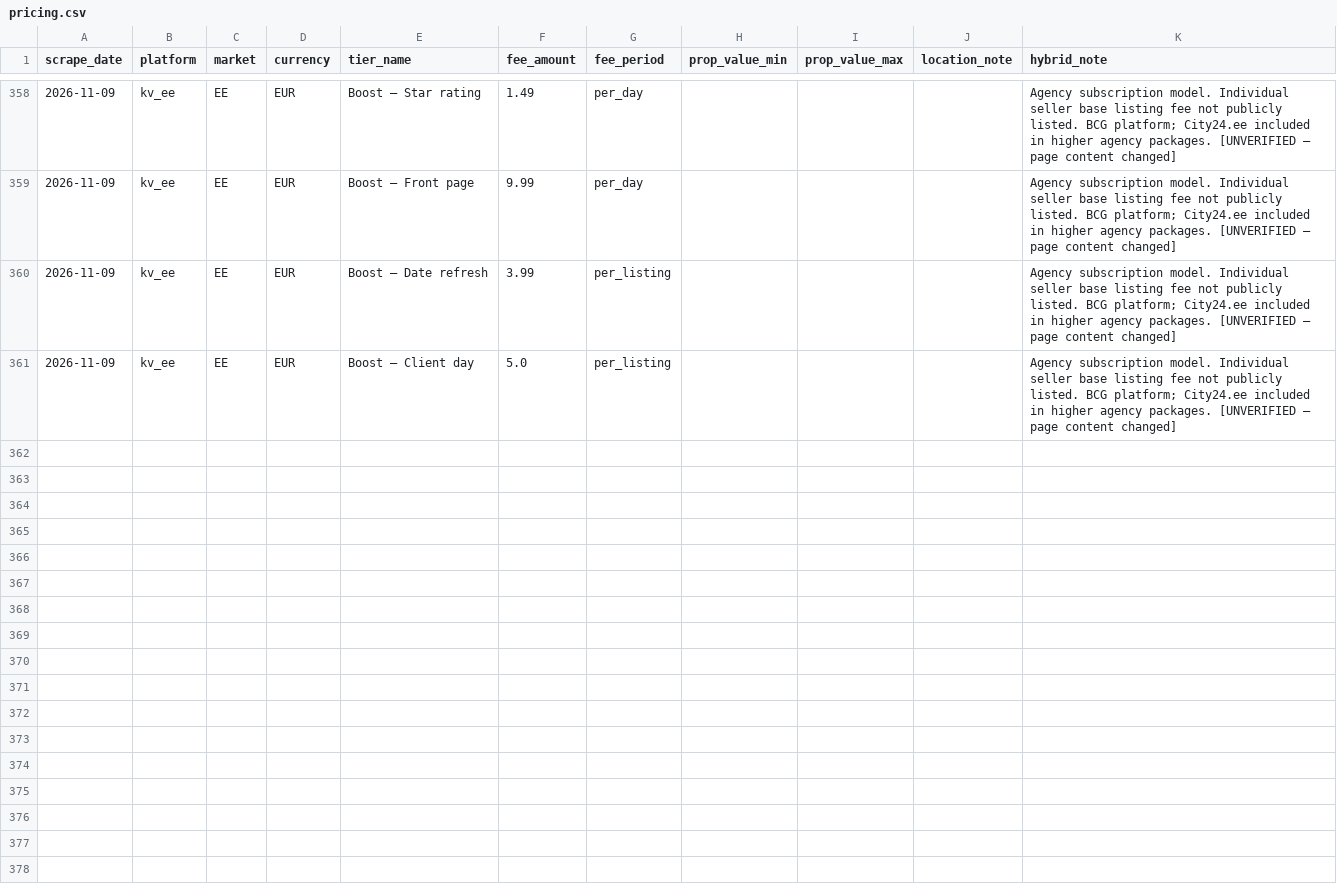
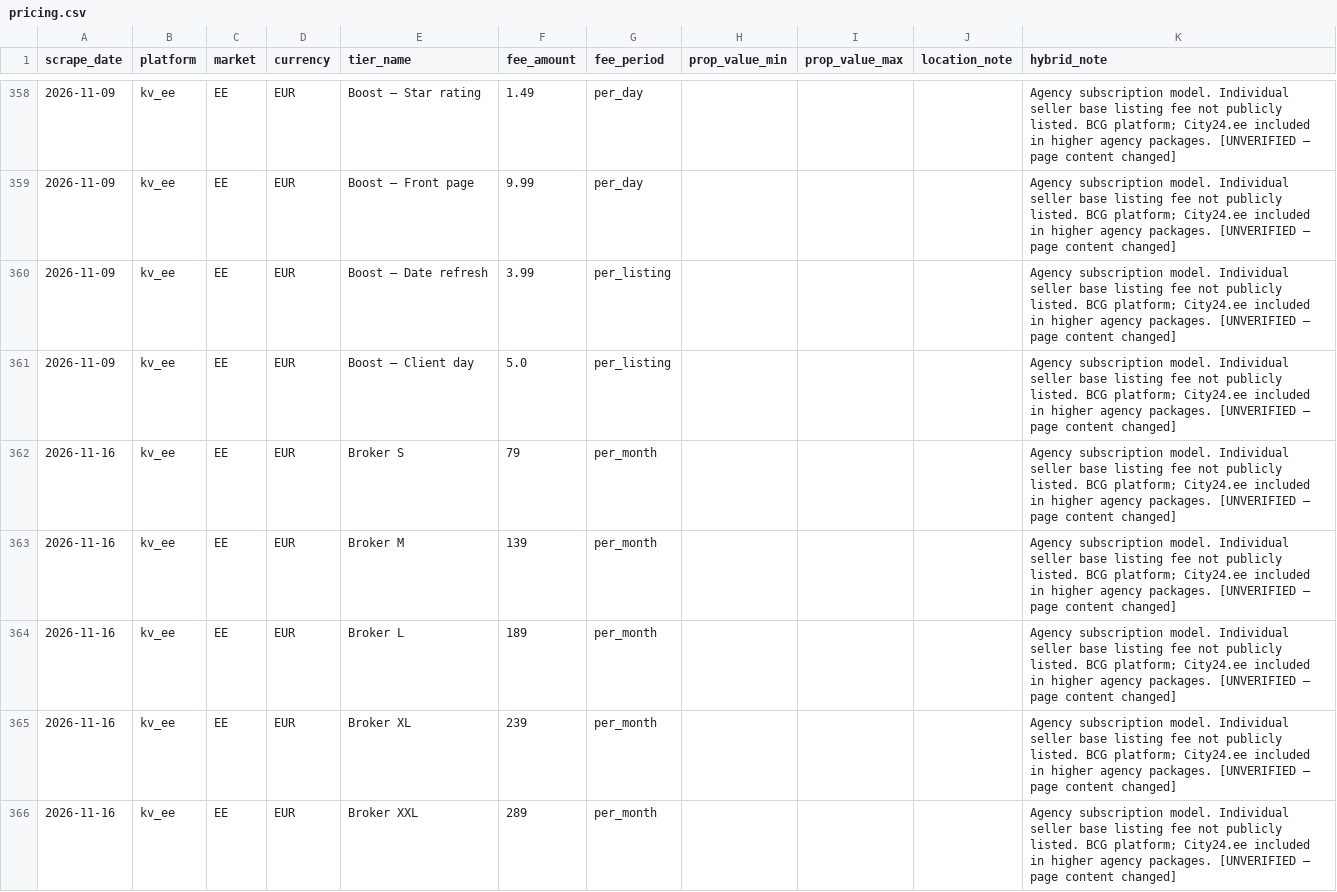
Before and after one commit to j-manning/re-pricing-kv-ee, a CSV file: data/pricing.csv, drawn as a sheet; only a part is shown, gaps mark what is left out; the diff covers the shown part only; the diff names each change by its address in the sheet, - before the commit and + after, or states it on an @@ line.

```diff
--- a/data/pricing.csv
+++ b/data/pricing.csv
+row 362: 2026-11-16 | kv_ee | EE | EUR | Broker S | 79 | per_month |  |  |  | Agency subscription model. Individual seller base listing fee not publicly listed. BCG platform; City24.ee included in higher agency packages. [UNVERIFIED — page content changed]
+row 363: 2026-11-16 | kv_ee | EE | EUR | Broker M | 139 | per_month |  |  |  | Agency subscription model. Individual seller base listing fee not publicly listed. BCG platform; City24.ee included in higher agency packages. [UNVERIFIED — page content changed]
+row 364: 2026-11-16 | kv_ee | EE | EUR | Broker L | 189 | per_month |  |  |  | Agency subscription model. Individual seller base listing fee not publicly listed. BCG platform; City24.ee included in higher agency packages. [UNVERIFIED — page content changed]
+row 365: 2026-11-16 | kv_ee | EE | EUR | Broker XL | 239 | per_month |  |  |  | Agency subscription model. Individual seller base listing fee not publicly listed. BCG platform; City24.ee included in higher agency packages. [UNVERIFIED — page content changed]
+row 366: 2026-11-16 | kv_ee | EE | EUR | Broker XXL | 289 | per_month |  |  |  | Agency subscription model. Individual seller base listing fee not publicly listed. BCG platform; City24.ee included in higher agency packages. [UNVERIFIED — page content changed]
```
Also changed, not shown: 5 added rows elsewhere in this file.
